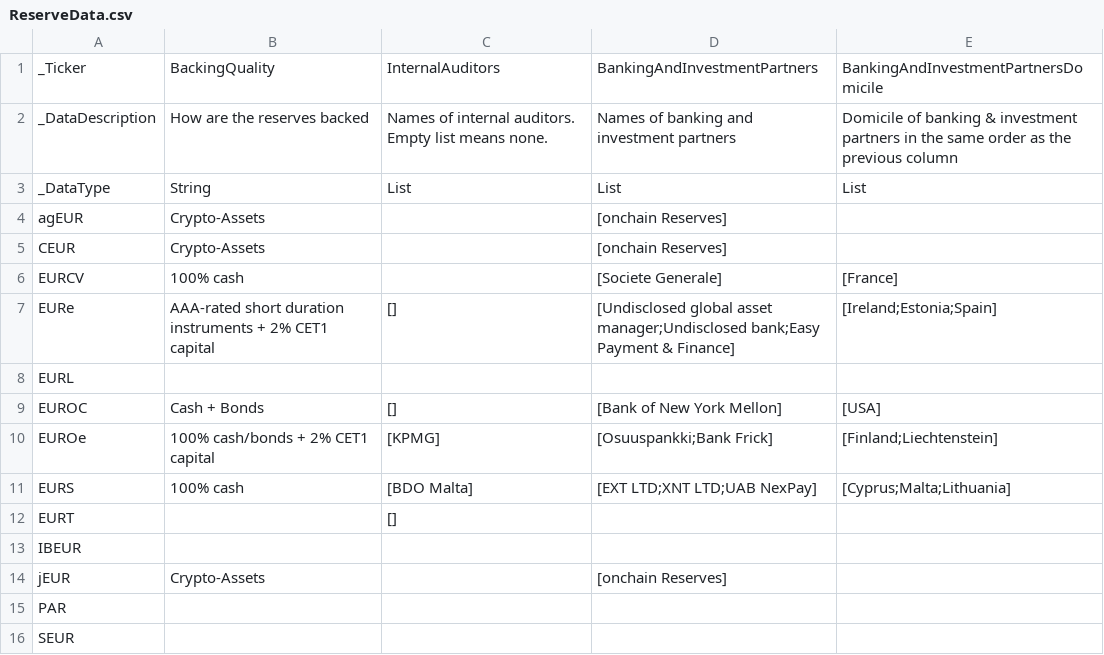
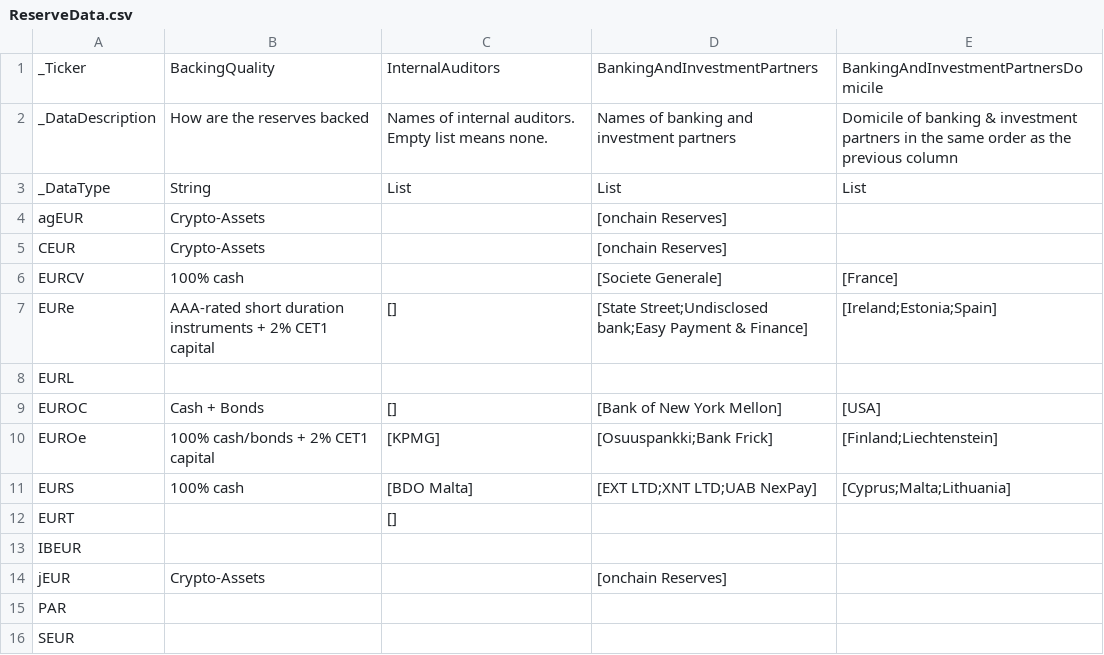
Before and after one commit to roinevirta/euro-stablecoin-research, a CSV file: ReserveData.csv, drawn as a sheet.

```diff
--- a/ReserveData.csv
+++ b/ReserveData.csv
@@ -6,3 +6,3 @@ CEUR,Crypto-Assets,,[onchain Reserves],
 EURCV,100% cash,,[Societe Generale],[France]
-EURe,AAA-rated short duration instruments + 2% CET1 capital,[],[Undisclosed global asset manager;Undisclosed bank;Easy Payment & Finance],[Ireland;Estonia;Spain]
+EURe,AAA-rated short duration instruments + 2% CET1 capital,[],[State Street;Undisclosed bank;Easy Payment & Finance],[Ireland;Estonia;Spain]
 EURL,,,,
```
Also changed, not shown: metadata/ReserveData.csv.
